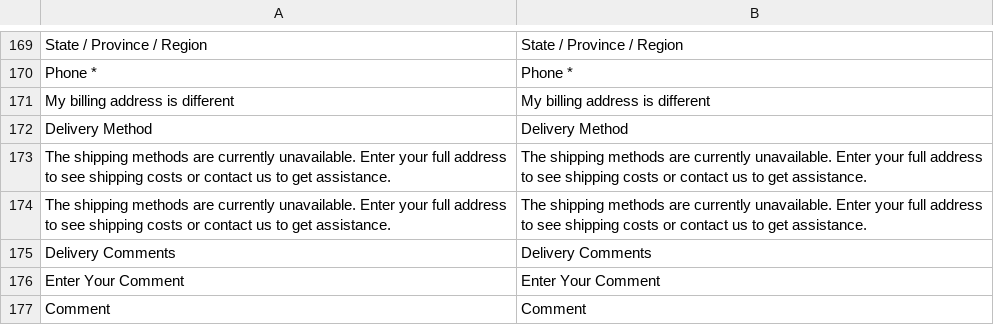
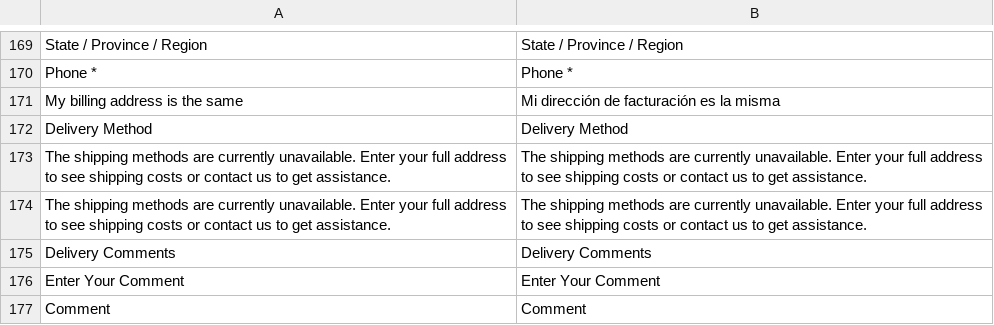
Before and after one commit to kkkonrad/hyva-fast-checkout, a CSV file: i18n/es_ES.csv, drawn as a sheet; only a part is shown, gaps mark what is left out; removed rows and columns are numbered as before the commit, all else as after; the diff names each change by its address in the sheet, - before the commit and + after, or states it on an @@ line.

```diff
--- a/i18n/es_ES.csv
+++ b/i18n/es_ES.csv
-row 171: My billing address is different | My billing address is different
+row 171: My billing address is the same | Mi dirección de facturación es la misma
```
Also changed, not shown: i18n/de_DE.csv, i18n/en_US.csv, 4 other files.
